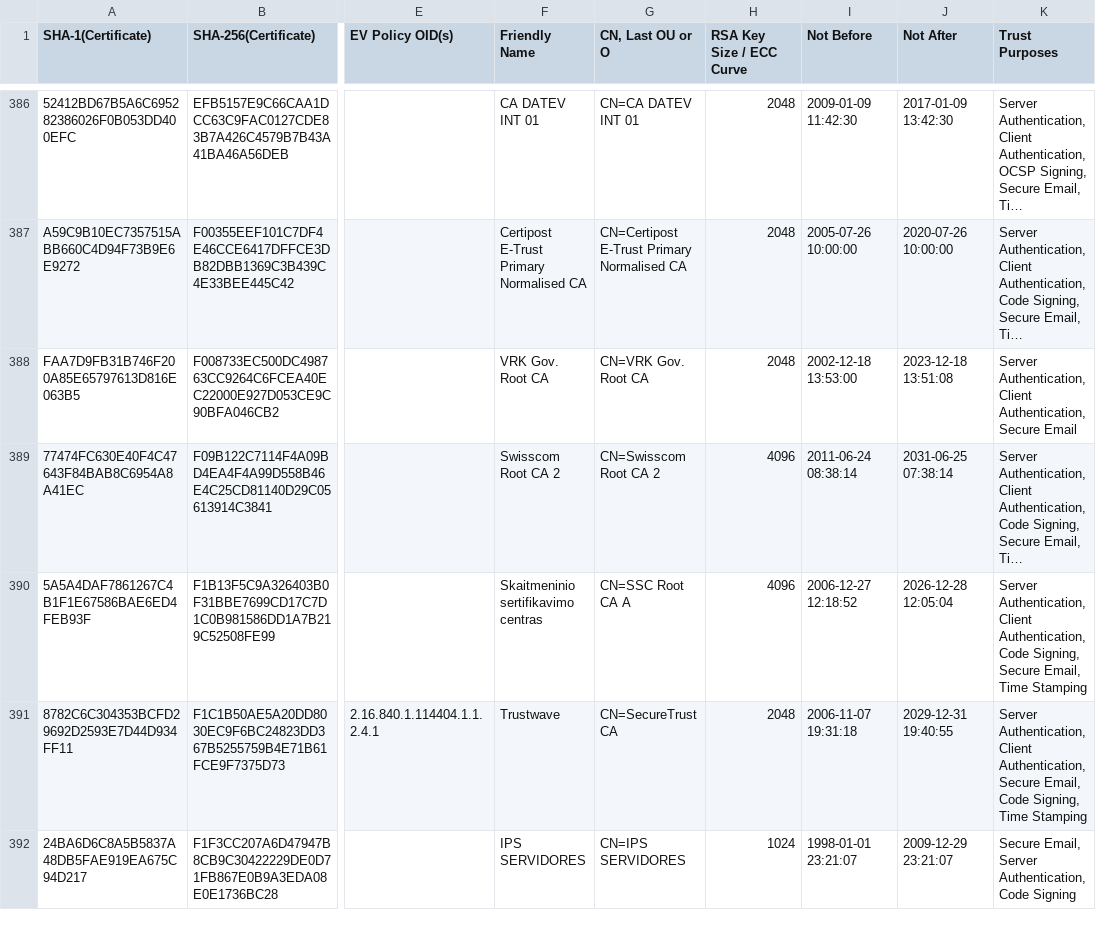
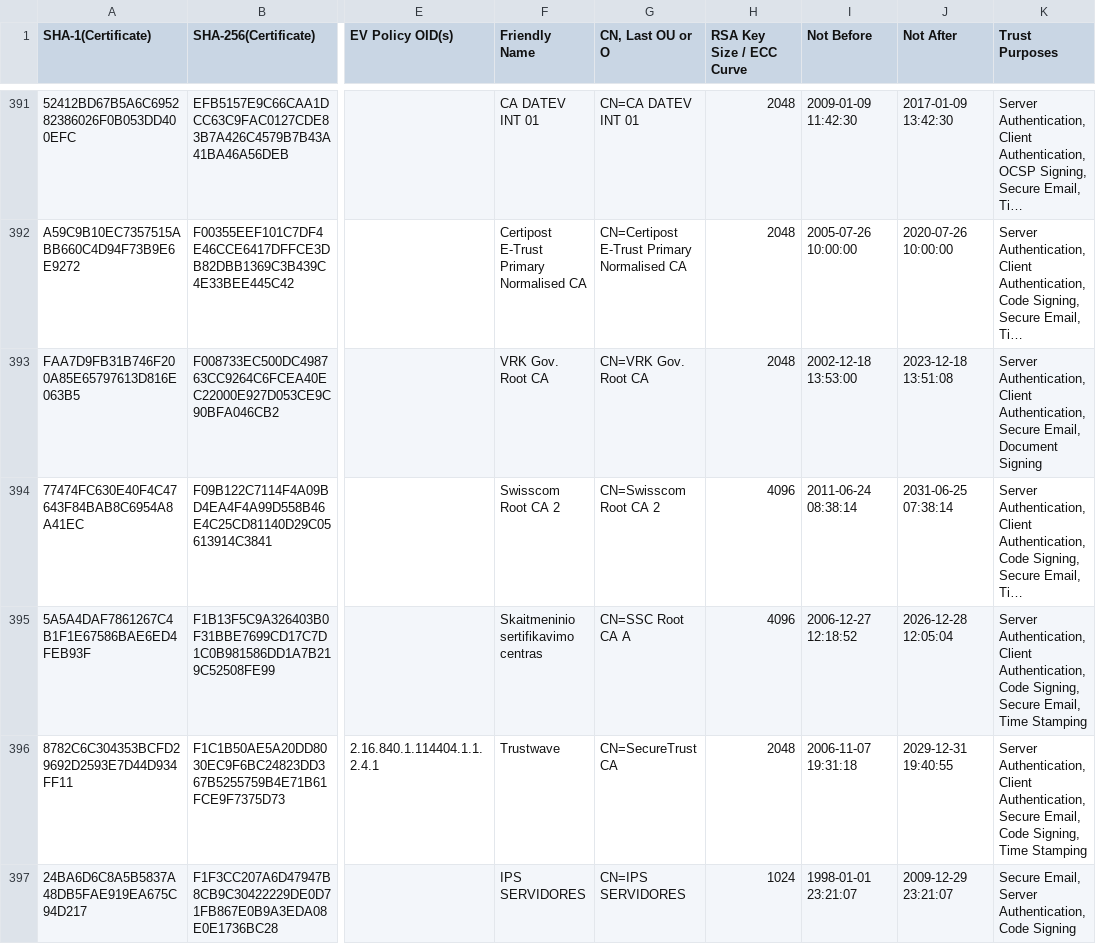
Before and after one commit to robstradling/authroot.stl, a TSV file: authroot.tsv, drawn as a sheet; only a part is shown, gaps mark what is left out; long unchanged cells end in …; addresses are those after the commit; the diff covers the shown part only; the diff names each change by its address in the sheet, - before the commit and + after, or states it on an @@ line.

```diff
--- a/authroot.tsv
+++ b/authroot.tsv
-K393 (Trust Purposes): …Authentication, Secure Email
+K393 (Trust Purposes): …Authentication, Secure Email, Document Signing
```
Also changed, not shown: 7 added rows, 1 removed row and 4 edited cells elsewhere in this file, 9 other files.
